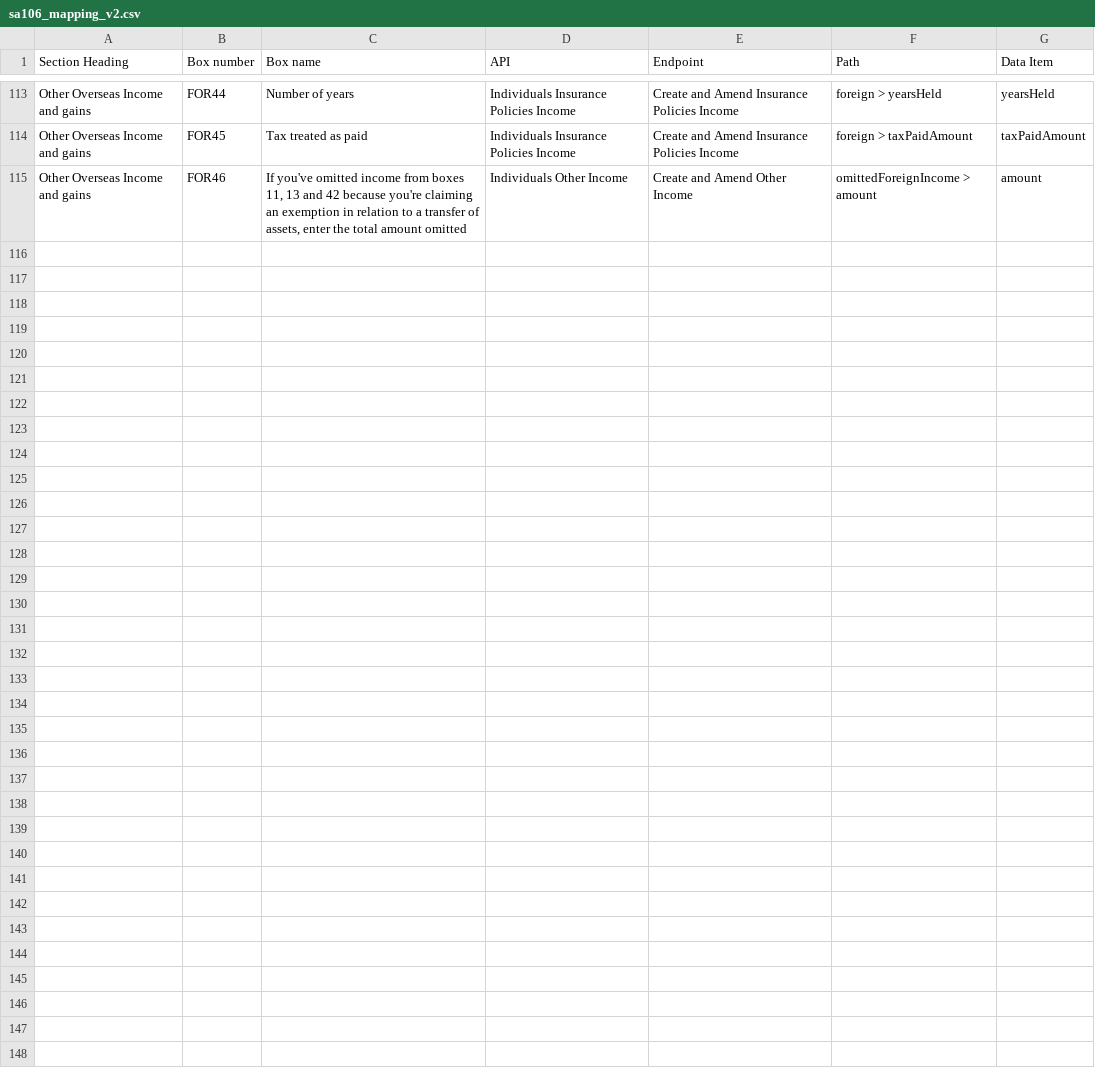
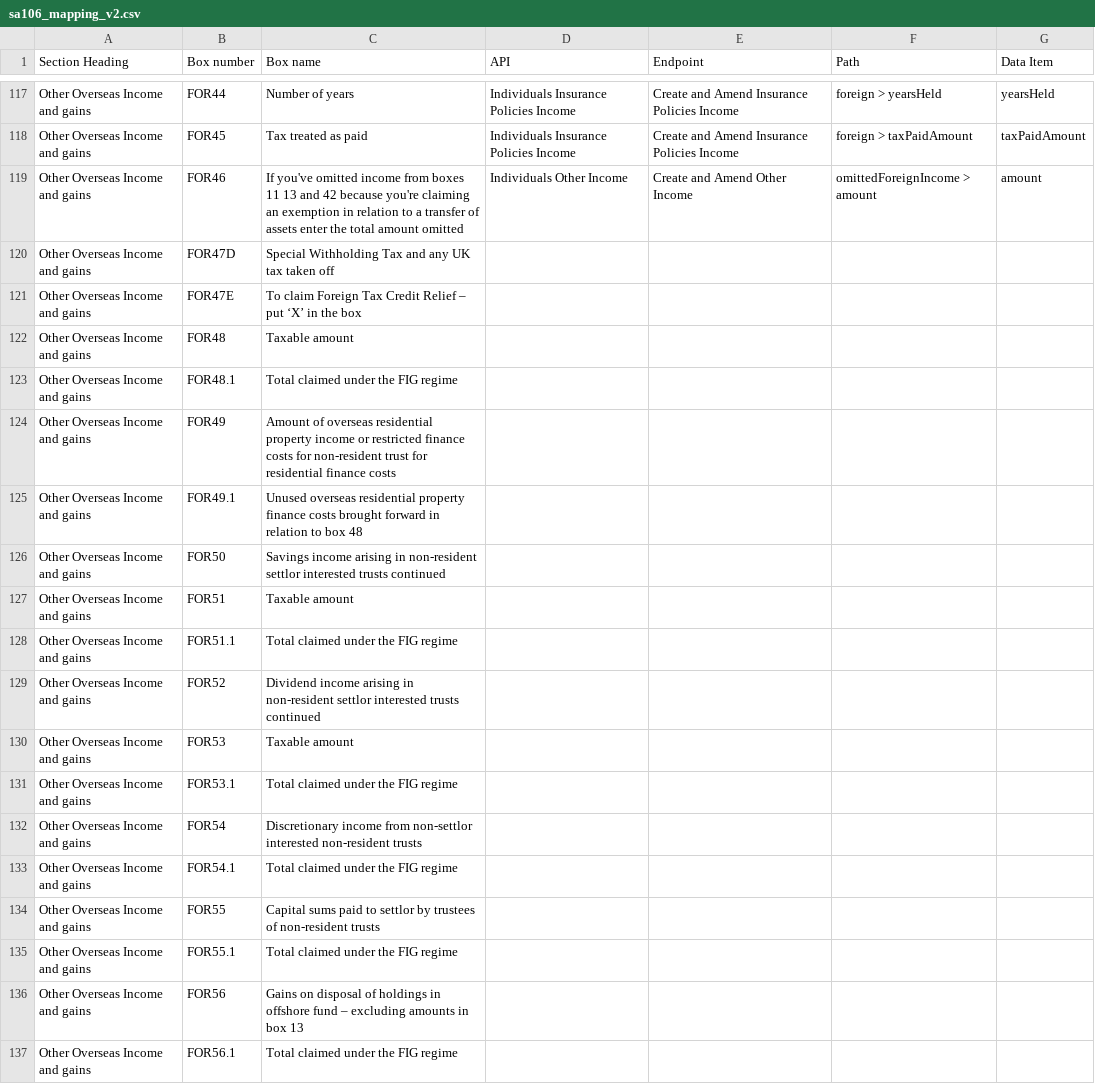
Before and after one commit to hmrc/income-tax-mtd-changelog, a CSV file: mapping/csv/sa106_mapping_v2.csv, drawn as a sheet; only a part is shown, gaps mark what is left out; the diff covers the shown part only.

Commit message:
Mapping updates (#430)
* mapping updates

* Mapping updates

* formatting issues fixed

```diff
--- a/mapping/csv/sa106_mapping_v2.csv
+++ b/mapping/csv/sa106_mapping_v2.csv
@@ -114,2 +119,20 @@
 "Other Overseas Income and gains","FOR45","Tax treated as paid","Individuals Insurance Policies Income","Create and Amend Insurance Policies Income","foreign > taxPaidAmount","taxPaidAmount"
-"Other Overseas Income and gains","FOR46","If you've omitted income from boxes 11, 13 and 42 because you're claiming an exemption in relation to a transfer of assets, enter the total amount omitted","Individuals Other Income","Create and Amend Other Income","omittedForeignIncome > amount","amount"
+"Other Overseas Income and gains","FOR46","If you've omitted income from boxes 11 13 and 42 because you're claiming an exemption in relation to a transfer of assets enter the total amount omitted","Individuals Other Income","Create and Amend Other Income","omittedForeignIncome > amount","amount"
+"Other Overseas Income and gains","FOR47D","Special Withholding Tax and any UK tax taken off","","","",""
+"Other Overseas Income and gains","FOR47E","To claim Foreign Tax Credit Relief – put ‘X’ in the box","","","",""
+"Other Overseas Income and gains","FOR48","Taxable amount","","","",""
+"Other Overseas Income and gains","FOR48.1","Total claimed under the FIG regime","","","",""
+"Other Overseas Income and gains","FOR49","Amount of overseas residential property income or restricted finance costs for non-resident trust for residential finance costs","","","",""
+"Other Overseas Income and gains","FOR49.1","Unused overseas residential property finance costs brought forward in relation to box 48","","","",""
+"Other Overseas Income and gains","FOR50","Savings income arising in non-resident settlor interested trusts continued","","","",""
+"Other Overseas Income and gains","FOR51","Taxable amount","","","",""
+"Other Overseas Income and gains","FOR51.1","Total claimed under the FIG regime","","","",""
+"Other Overseas Income and gains","FOR52","Dividend income arising in non-resident settlor interested trusts continued","","","",""
+"Other Overseas Income and gains","FOR53","Taxable amount","","","",""
+"Other Overseas Income and gains","FOR53.1","Total claimed under the FIG regime","","","",""
+"Other Overseas Income and gains","FOR54","Discretionary income from non-settlor interested non-resident trusts","","","",""
+"Other Overseas Income and gains","FOR54.1","Total claimed under the FIG regime","","","",""
+"Other Overseas Income and gains","FOR55","Capital sums paid to settlor by trustees of non-resident trusts","","","",""
+"Other Overseas Income and gains","FOR55.1","Total claimed under the FIG regime","","","",""
+"Other Overseas Income and gains","FOR56","Gains on disposal of holdings in offshore fund – excluding amounts in box 13","","","",""
+"Other Overseas Income and gains","FOR56.1","Total claimed under the FIG regime","","","",""
```
Also changed, not shown: 23 added rows, 3 removed rows and 5 edited cells elsewhere in this file, mapping/csv/sa100_mapping_v2.csv, mapping/csv/sa101_mapping_v2.csv, 7 other files.
